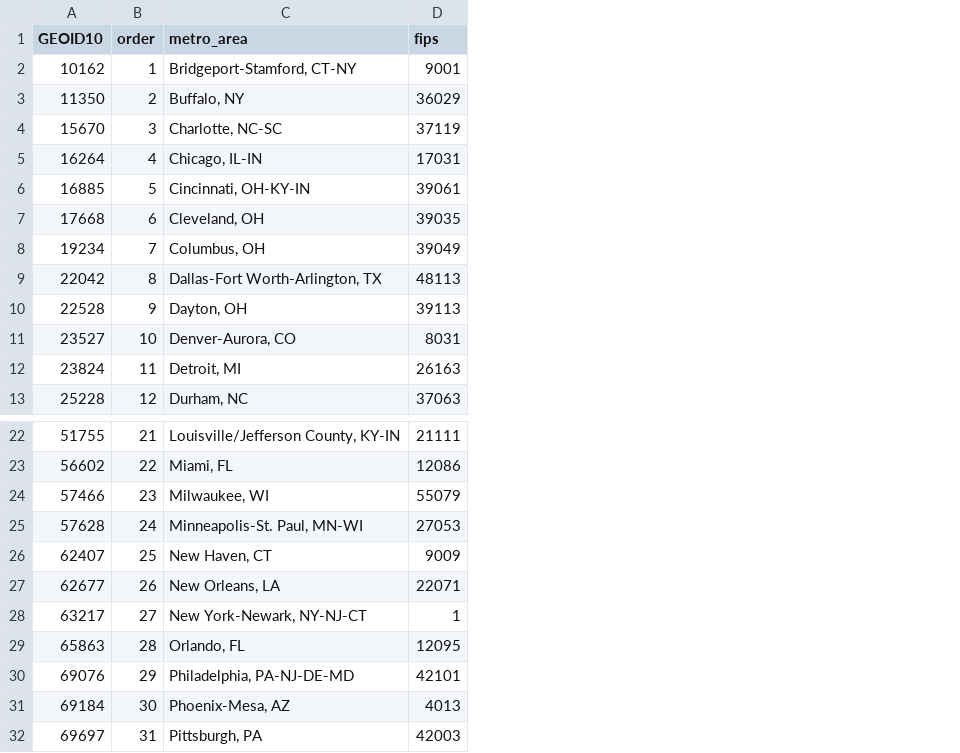
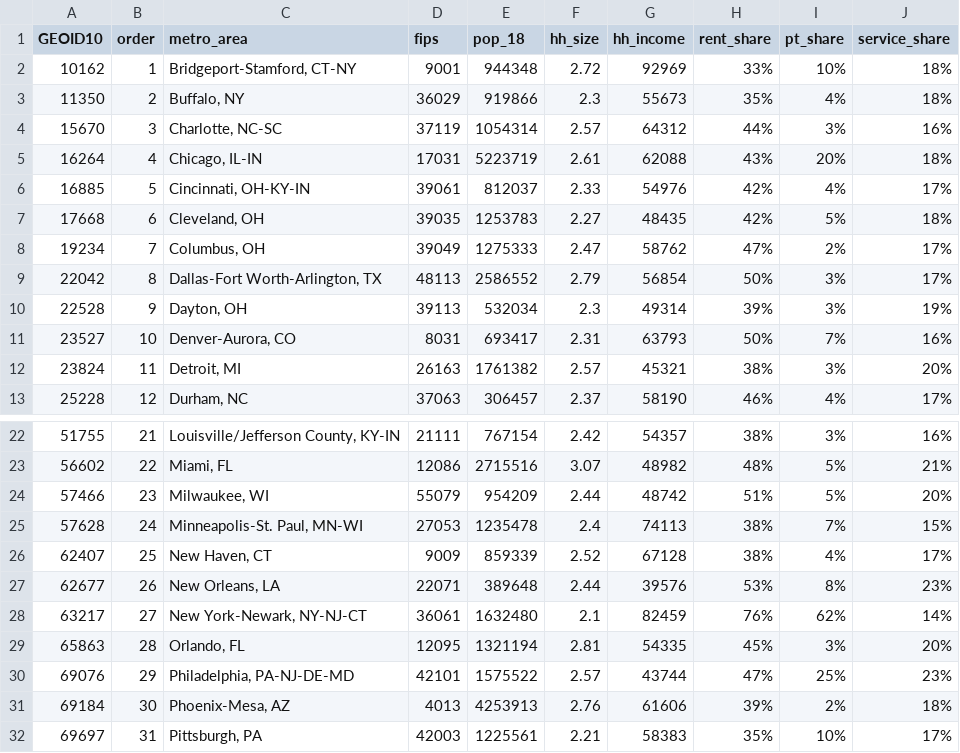
Before and after one commit to MUSA-509/final-project-jingzong-ben, a CSV file: Data/top50.csv, drawn as a sheet; only a part is shown, gaps mark what is left out; the diff names each change by its address in the sheet, - before the commit and + after, or states it on an @@ line.

```diff
--- a/Data/top50.csv
+++ b/Data/top50.csv
+column E (pop_18), rows 2-13: 944348 | 919866 | 1054314 | 5223719 | 812037 | 1253783 | 1275333 | 2586552 | 532034 | 693417 | 1761382 | 306457; rows 22-32: 767154 | 2715516 | 954209 | 1235478 | 859339 | 389648 | 1632480 | 1321194 | 1575522 | 4253913 | 1225561
+column F (hh_size), rows 2-13: 2.72 | 2.3 | 2.57 | 2.61 | 2.33 | 2.27 | 2.47 | 2.79 | 2.3 | 2.31 | 2.57 | 2.37; rows 22-32: 2.42 | 3.07 | 2.44 | 2.4 | 2.52 | 2.44 | 2.1 | 2.81 | 2.57 | 2.76 | 2.21
+column G (hh_income), rows 2-13: 92969 | 55673 | 64312 | 62088 | 54976 | 48435 | 58762 | 56854 | 49314 | 63793 | 45321 | 58190; rows 22-32: 54357 | 48982 | 48742 | 74113 | 67128 | 39576 | 82459 | 54335 | 43744 | 61606 | 58383
+column H (rent_share), rows 2-13: 33% | 35% | 44% | 43% | 42% | 42% | 47% | 50% | 39% | 50% | 38% | 46%; rows 22-32: 38% | 48% | 51% | 38% | 38% | 53% | 76% | 45% | 47% | 39% | 35%
+column I (pt_share), rows 2-13: 10% | 4% | 3% | 20% | 4% | 5% | 2% | 3% | 3% | 7% | 3% | 4%; rows 22-32: 3% | 5% | 5% | 7% | 4% | 8% | 62% | 3% | 25% | 2% | 10%
+column J (service_share), rows 2-13: 18% | 18% | 16% | 18% | 17% | 18% | 17% | 17% | 19% | 16% | 20% | 17%; rows 22-32: 16% | 21% | 20% | 15% | 17% | 23% | 14% | 20% | 23% | 18% | 17%
-D28 (fips): 1
+D28 (fips): 36061
```
Also changed, not shown: 6 other files.
